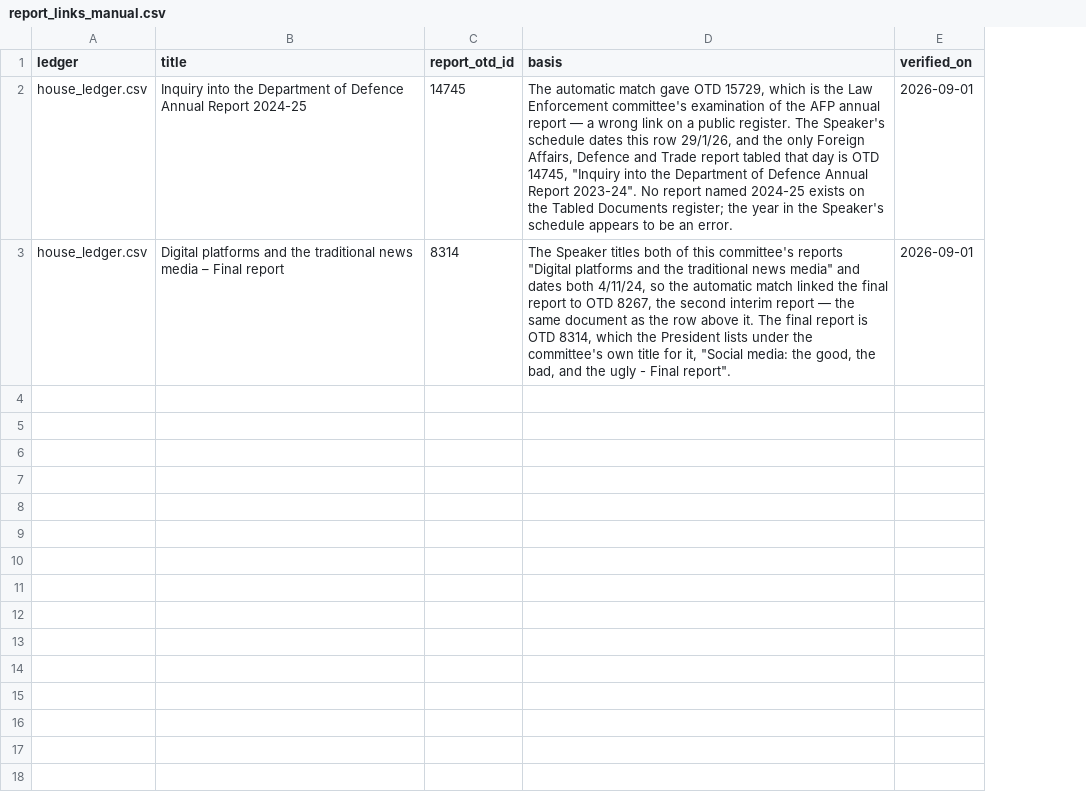
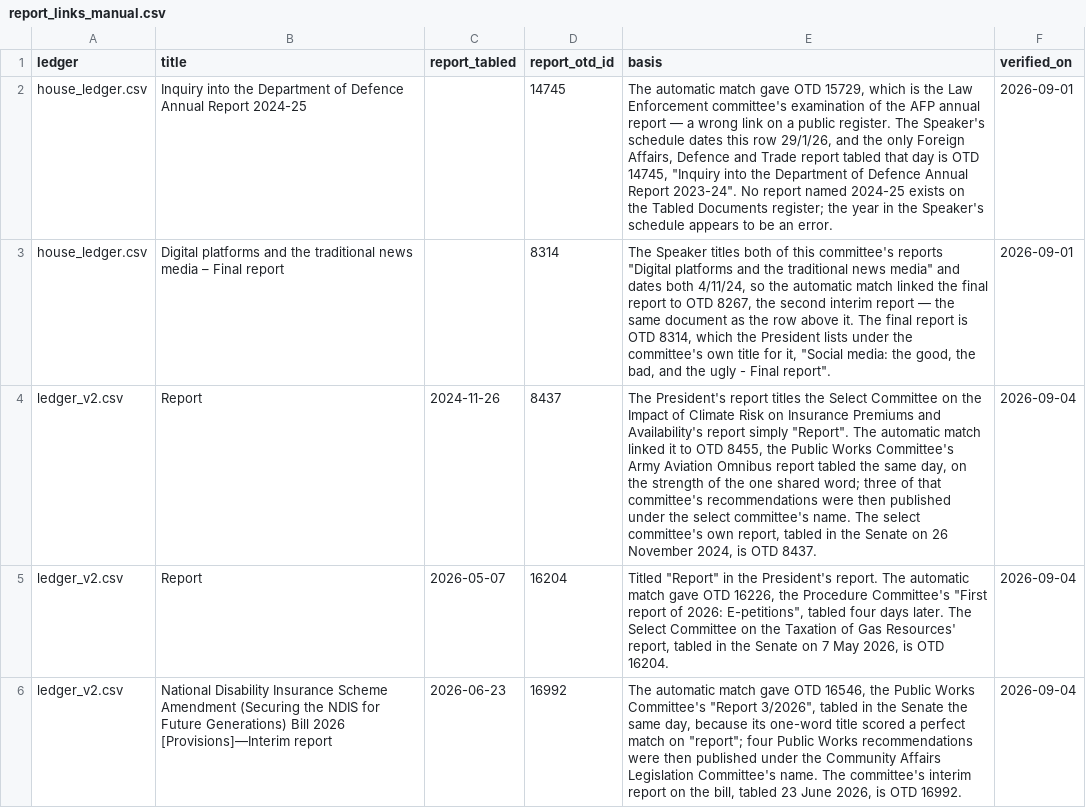
Before and after one commit to toohardbasket-lab/toohardbasket, a CSV file: scraper/data/report_links_manual.csv, drawn as a sheet; the diff names each change by its address in the sheet, - before the commit and + after, or states it on an @@ line.

```diff
--- a/scraper/data/report_links_manual.csv
+++ b/scraper/data/report_links_manual.csv
+column C (report_tabled), empty
+row 4: ledger_v2.csv | Report | 2024-11-26 | 8437 | The President's report titles the Select Committee on the Impact of Climate Risk on Insurance Premiums and Availability's report simply "Report". The automatic match linked it to OTD 8455, the Public Works Committee's Army Aviation Omnibus report tabled the same day, on the strength of the one shared word; three of that committee's recommendations were then published under the select committee's name. The select committee's own report, tabled in the Senate on 26 November 2024, is OTD 8437. | 2026-09-04
+row 5: ledger_v2.csv | Report | 2026-05-07 | 16204 | Titled "Report" in the President's report. The automatic match gave OTD 16226, the Procedure Committee's "First report of 2026: E-petitions", tabled four days later. The Select Committee on the Taxation of Gas Resources' report, tabled in the Senate on 7 May 2026, is OTD 16204. | 2026-09-04
+row 6: ledger_v2.csv | National Disability Insurance Scheme Amendment (Securing the NDIS for Future Generations) Bill 2026 [Provisions]—Interim report | 2026-06-23 | 16992 | The automatic match gave OTD 16546, the Public Works Committee's "Report 3/2026", tabled in the Senate the same day, because its one-word title scored a perfect match on "report"; four Public Works recommendations were then published under the Community Affairs Legislation Committee's name. The committee's interim report on the bill, tabled 23 June 2026, is OTD 16992. | 2026-09-04
```
Also changed, not shown: scraper/data/corrections.csv, scraper/data/ledger_v2.csv, 9 other files.
